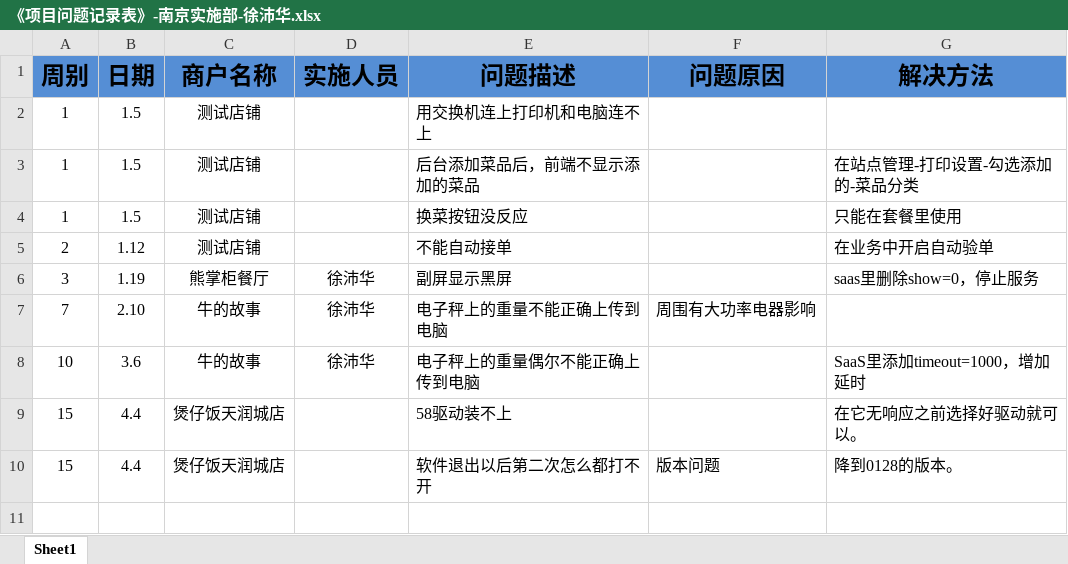
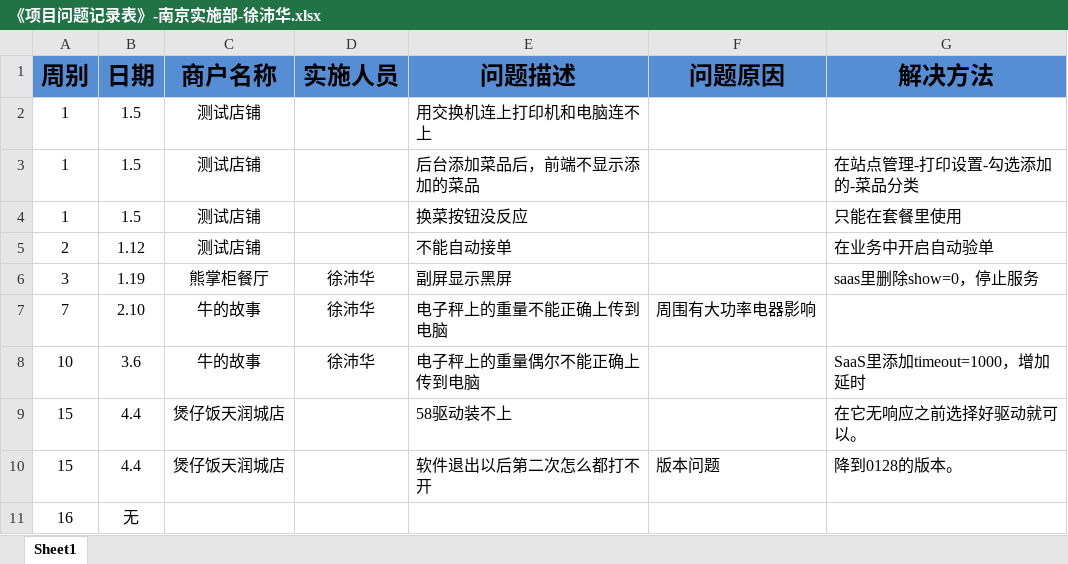
Before and after one commit to zhanglei601396810/NanJing, an Excel workbook: 问题记录/《项目问题记录表》-南京实施部-徐沛华.xlsx, sheet Sheet1, drawn as a sheet; values as stored, in another font and other column widths than the file's, no borders; the diff names each change by its address in the sheet, - before the commit and + after, or states it on an @@ line.

Commit message:
徐沛华

```diff
--- a/问题记录/《项目问题记录表》-南京实施部-徐沛华.xlsx (sheet Sheet1)
+++ b/问题记录/《项目问题记录表》-南京实施部-徐沛华.xlsx (sheet Sheet1)
+row 11: 16 | 无
```
